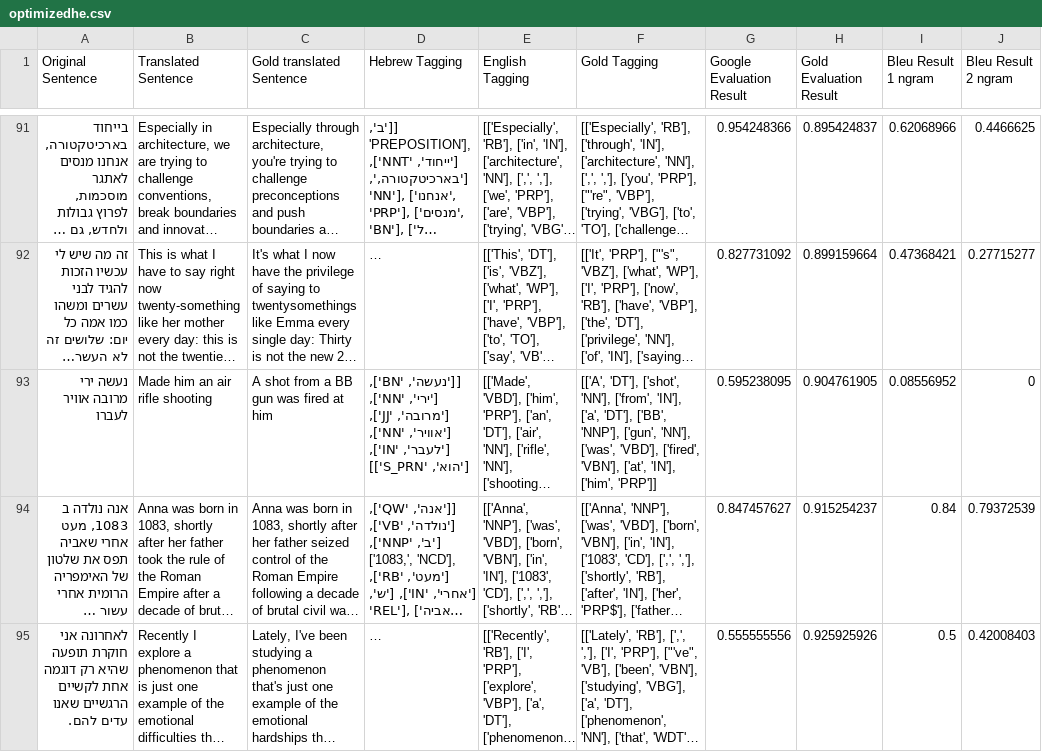
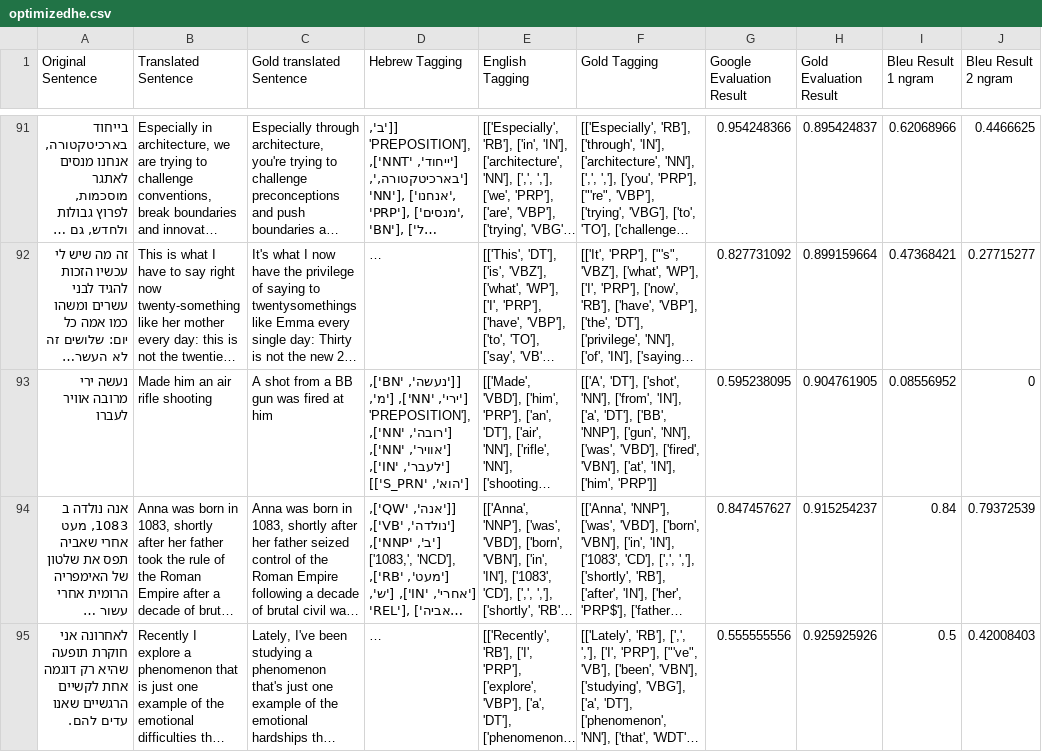
Before and after one commit to ortikimi/GoogleTranslateEval, a CSV file: TranslateEstimator/evaluation/optimizedhe.csv, drawn as a sheet; only a part is shown, gaps mark what is left out; long unchanged cells end in …; the diff names each change by its address in the sheet, - before the commit and + after, or states it on an @@ line.

```diff
--- a/TranslateEstimator/evaluation/optimizedhe.csv
+++ b/TranslateEstimator/evaluation/optimizedhe.csv
-D93 (Hebrew Tagging): …['ירי', 'NN'], ['מרובה', 'JJ'], ['אוויר', 'NN'],…
+D93 (Hebrew Tagging): …['ירי', 'NN'], ['מ', 'PREPOSITION'], ['רובה', 'NN'], ['אוויר', 'NN'],…
```
Also changed, not shown: TranslateEstimator/evaluation/translatedhe.csv, 1 other file.
